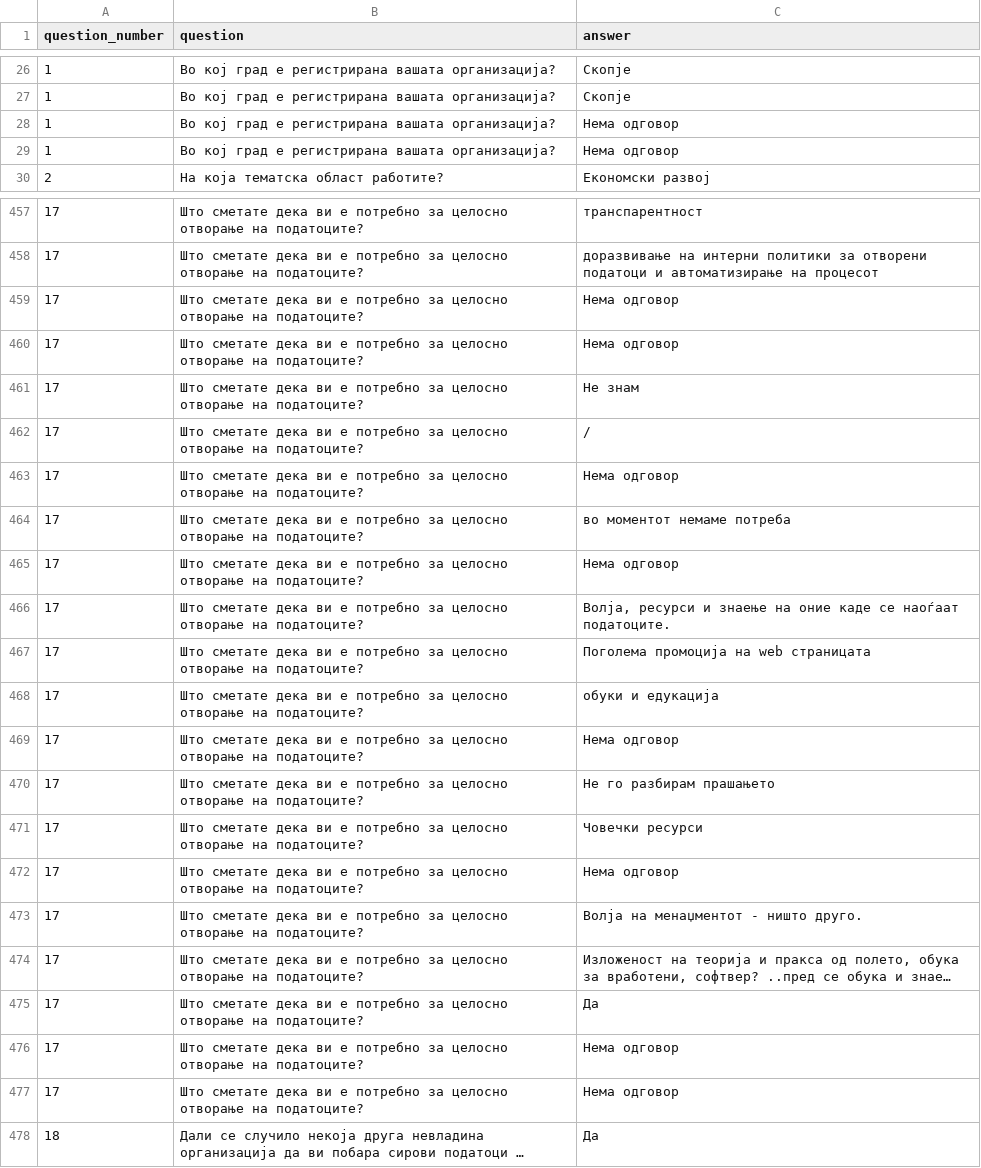
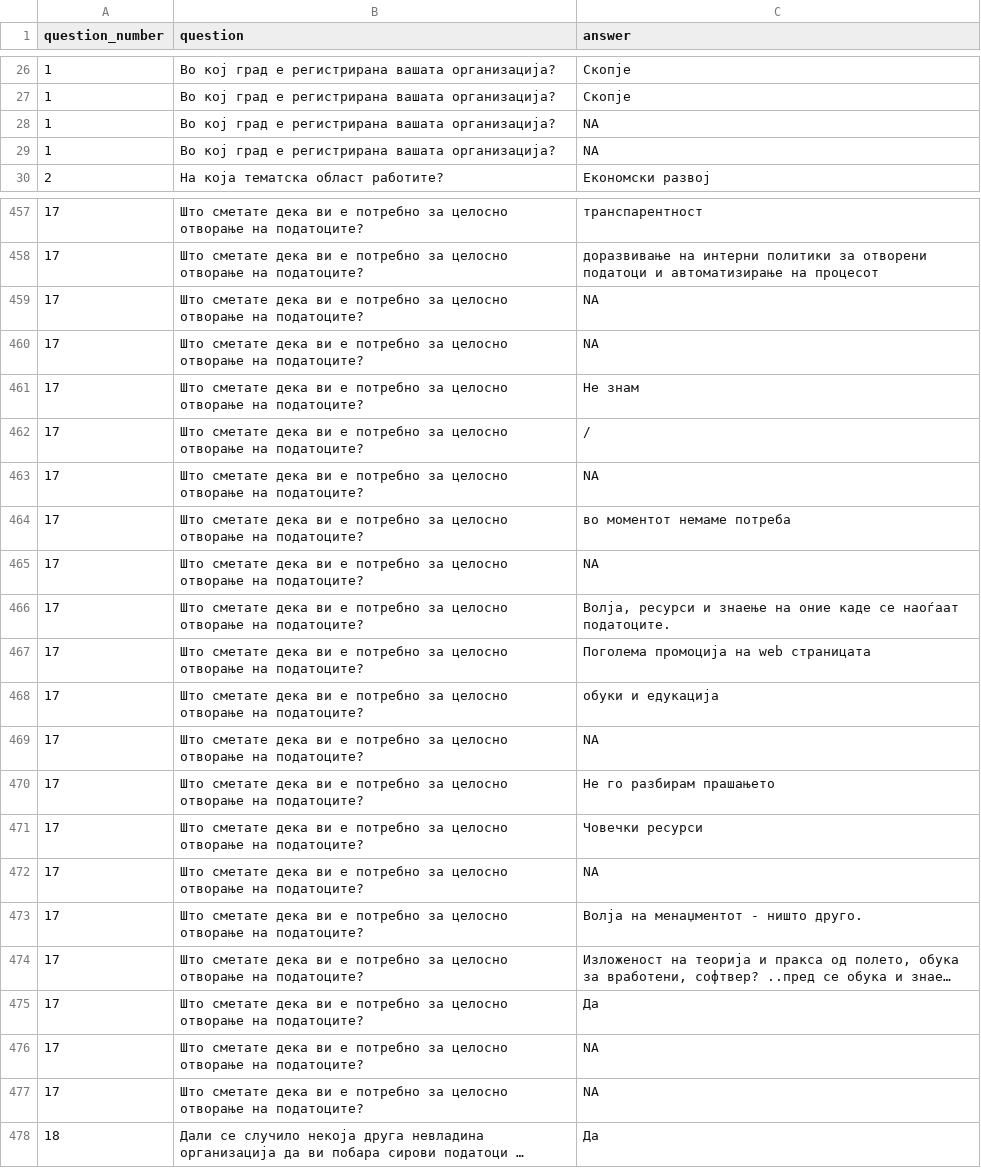
Before and after one commit to SlobodenSoftver/opendata-gs, a CSV file: data/results_long.csv, drawn as a sheet; only a part is shown, gaps mark what is left out; long unchanged cells end in …; the diff covers the shown part only; the diff names each change by its address in the sheet, - before the commit and + after, or states it on an @@ line.

```diff
--- a/data/results_long.csv
+++ b/data/results_long.csv
-C28:C29 (answer): Нема одговор
+C28:C29 (answer): NA
-C459:C460 (answer): Нема одговор
+C459:C460 (answer): NA
-C463 (answer): Нема одговор
+C463 (answer): NA
-C465 (answer): Нема одговор
+C465 (answer): NA
-C469 (answer): Нема одговор
+C469 (answer): NA
-C472 (answer): Нема одговор
+C472 (answer): NA
-C476:C477 (answer): Нема одговор
+C476:C477 (answer): NA
```
Also changed, not shown: 14 edited cells elsewhere in this file, 2 other files.
